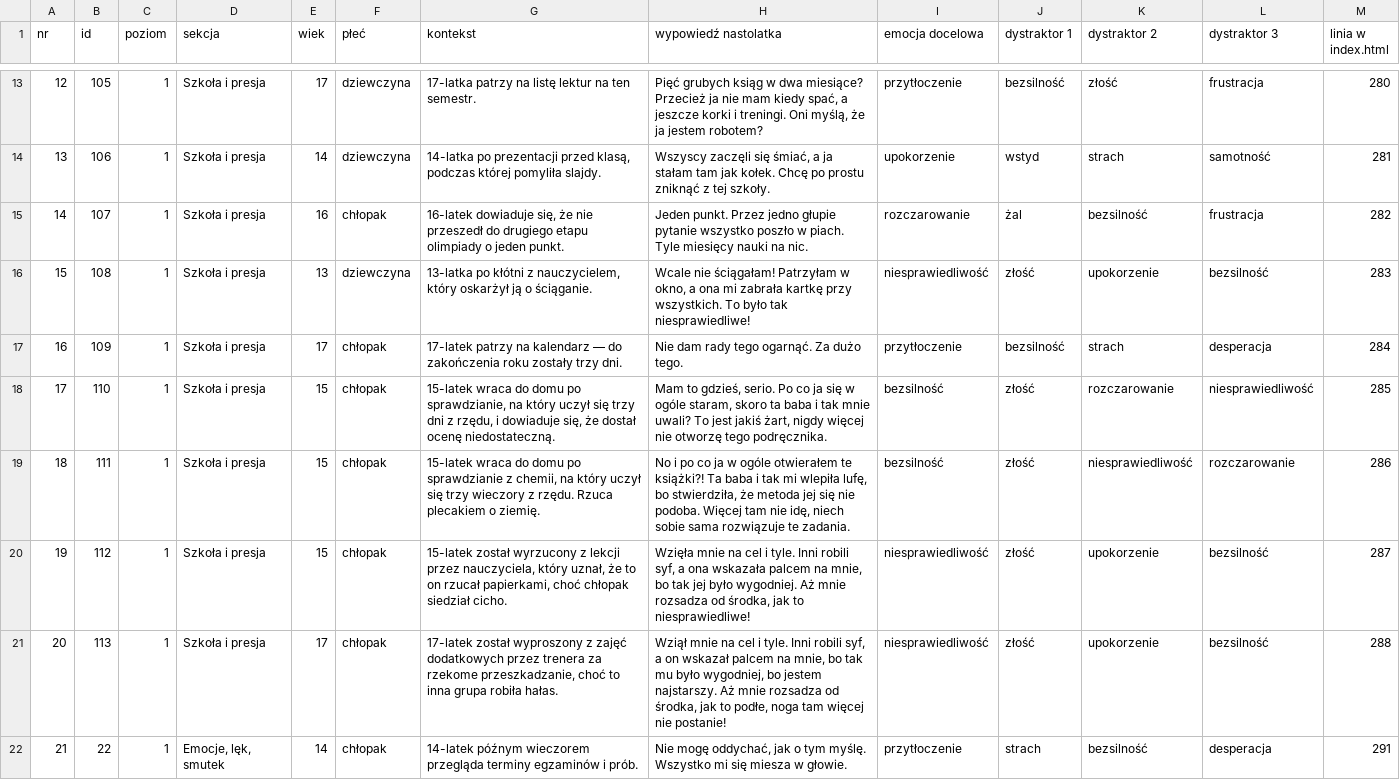
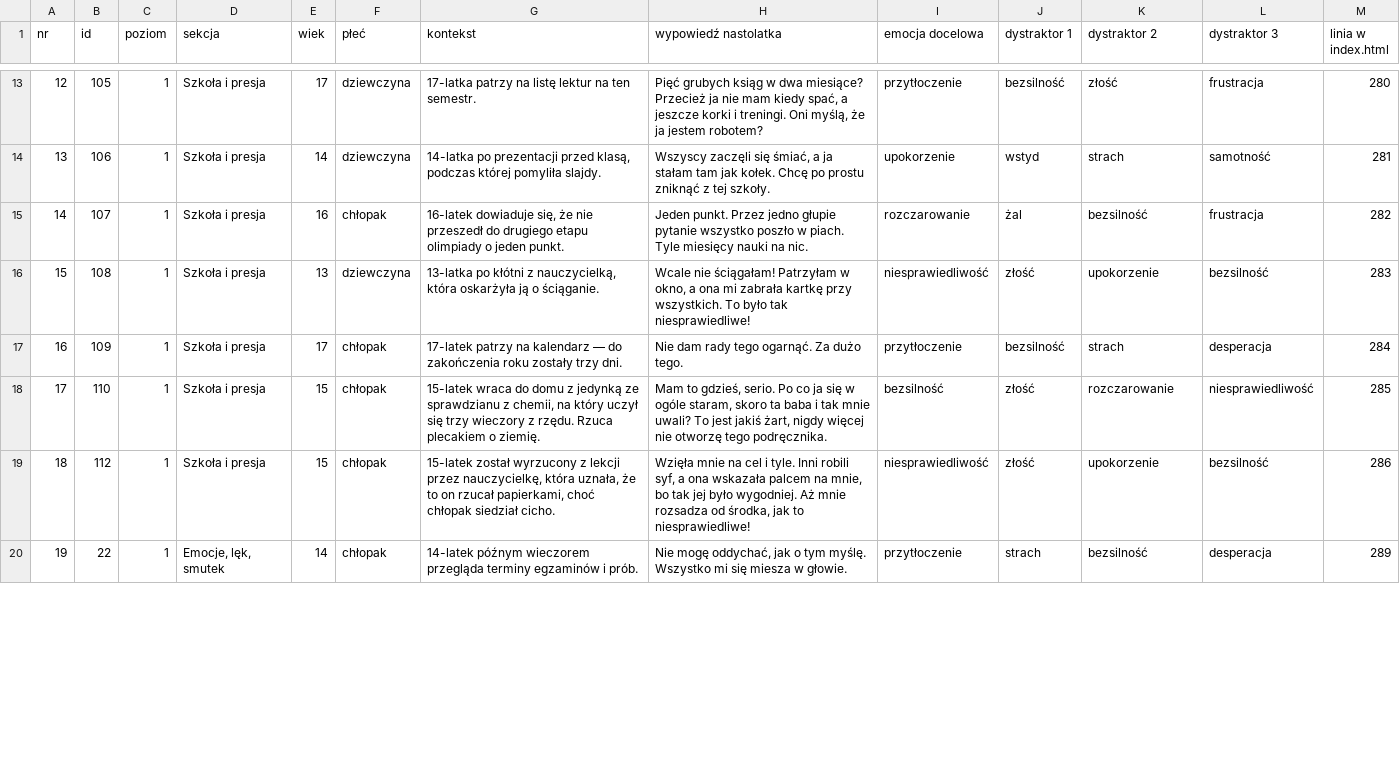
Before and after one commit to Gtkwsk/Uslysz-mnie, a CSV file: analiza/scenki.csv, drawn as a sheet; only a part is shown, gaps mark what is left out; removed rows and columns are numbered as before the commit, all else as after; the diff covers the shown part only; the diff names each change by its address in the sheet, - before the commit and + after, or states it on an @@ line.

```diff
--- a/analiza/scenki.csv
+++ b/analiza/scenki.csv
-G16 (kontekst): …kłótni z nauczycielem, który oskarżył ją o…
+G16 (kontekst): …kłótni z nauczycielką, która oskarżyła ją o…
-G18 (kontekst): …do domu po sprawdzianie, na który uczył się trzy dni z rzędu, i dowiaduje się, że dostał ocenę niedostateczną.
+G18 (kontekst): …do domu z jedynką ze sprawdzianu z chemii, na który uczył się trzy wieczory z rzędu. Rzuca plecakiem o ziemię.
-row 19: 18 | 111 | 1 | Szkoła i presja | 15 | chłopak | 15-latek wraca do domu po sprawdzianie z chemii, na który uczył się trzy wieczory z rzędu. Rzuca plecakiem o ziemię. | No i po co ja w ogóle otwierałem te książki?! Ta baba i tak mi wlepiła lufę, bo stwierdziła, że metoda jej się nie podoba. Więcej tam nie idę, niech sobie sama rozwiązuje te zadania. | bezsilność | złość | niesprawiedliwość | rozczarowanie | 286
@@ column A (nr) renumbered from row 19 down @@
-G19 (kontekst): …lekcji przez nauczyciela, który uznał, że to…
+G19 (kontekst): …lekcji przez nauczycielkę, która uznała, że to…
-M19 (linia w index.html): 287
+M19 (linia w index.html): 286
-row 21: 20 | 113 | 1 | Szkoła i presja | 17 | chłopak | 17-latek został wyproszony z zajęć dodatkowych przez trenera za rzekome przeszkadzanie, choć to inna grupa robiła hałas. | Wziął mnie na cel i tyle. Inni robili syf, a on wskazał palcem na mnie, bo tak mu było wygodniej, bo jestem najstarszy. Aż mnie rozsadza od środka, jak to podłe, noga tam więcej nie postanie! | niesprawiedliwość | złość | upokorzenie | bezsilność | 288
-M20 (linia w index.html): 291
+M20 (linia w index.html): 289
```
Also changed, not shown: 168 edited cells elsewhere in this file, 2 other files.
